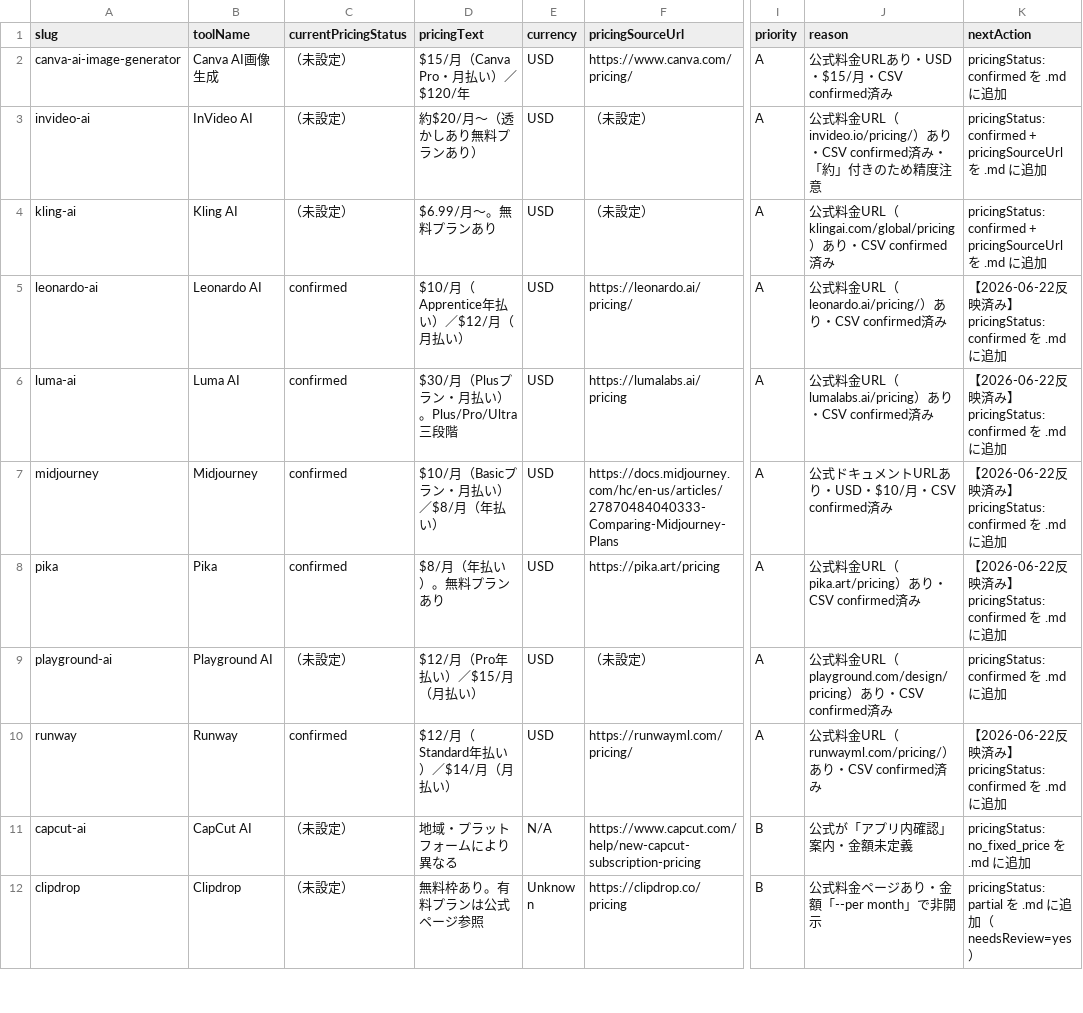
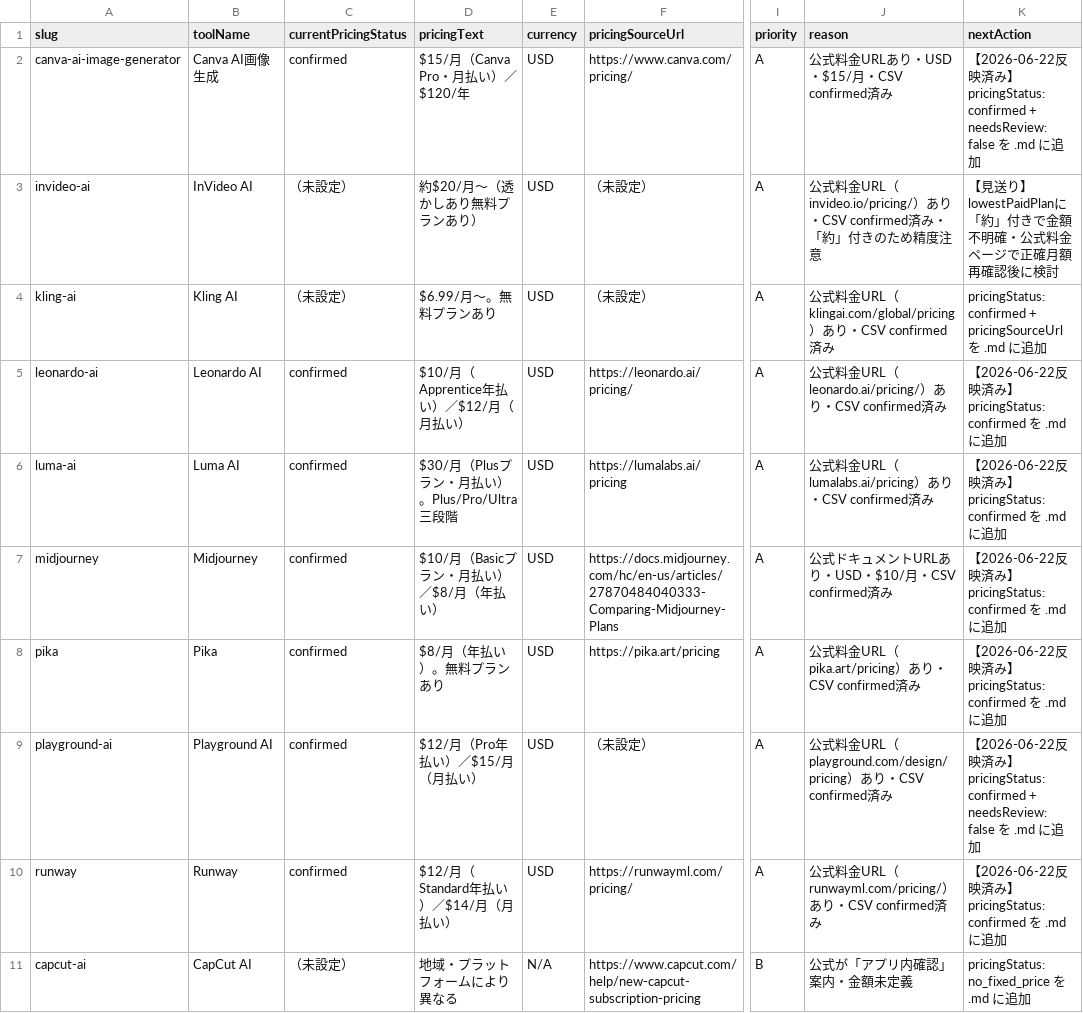
Before and after one commit to rookies2478/ai-creative-tools-db, a CSV file: reports/pricing-status-explicitness-audit.csv, drawn as a sheet; only a part is shown, gaps mark what is left out; the shorter side is filled out with more unchanged rows; the diff names each change by its address in the sheet, - before the commit and + after, or states it on an @@ line.

Commit message:
Update pricing status reports: canva/playground confirmed, invideo-ai deferred

```diff
--- a/reports/pricing-status-explicitness-audit.csv
+++ b/reports/pricing-status-explicitness-audit.csv
-C2 (currentPricingStatus): （未設定）
+C2 (currentPricingStatus): confirmed
-K2 (nextAction): pricingStatus: confirmed を…
+K2 (nextAction): 【2026-06-22反映済み】pricingStatus: confirmed + needsReview: false を…
-K3 (nextAction): pricingStatus: confirmed + pricingSourceUrl を .md に追加
+K3 (nextAction): 【見送り】lowestPaidPlanに「約」付きで金額不明確・公式料金ページで正確月額再確認後に検討
-C9 (currentPricingStatus): （未設定）
+C9 (currentPricingStatus): confirmed
-K9 (nextAction): pricingStatus: confirmed を…
+K9 (nextAction): 【2026-06-22反映済み】pricingStatus: confirmed + needsReview: false を…
```
Also changed, not shown: 3 other files.
